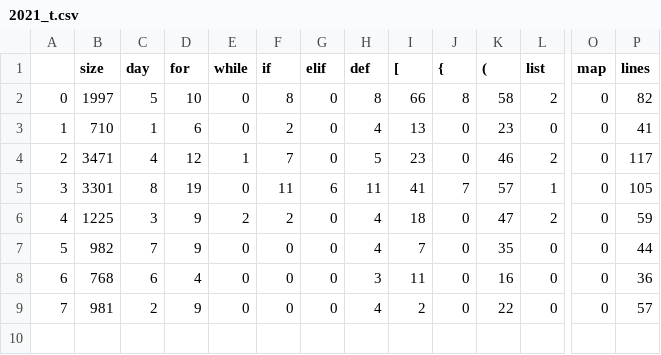
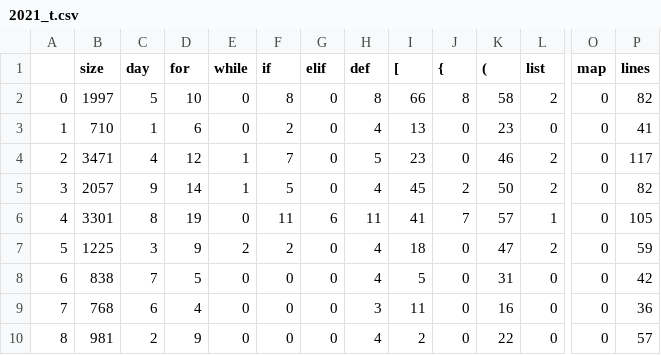
Before and after one commit to terezaif/adventofcode, a CSV file: stats/2021_t.csv, drawn as a sheet; only a part is shown, gaps mark what is left out; addresses are those after the commit; rows hold the shown columns only; the diff names each change by its address in the sheet, - before the commit and + after, or states it on an @@ line.

```diff
--- a/stats/2021_t.csv
+++ b/stats/2021_t.csv
+row 5: 3 | 2057 | 9 | 14 | 1 | 5 | 0 | 4 | 45 | 2 | 50 | 2 | 0 | 82
@@ column A renumbered from row 6 down @@
-B8 (size): 982
+B8 (size): 838
-D8 (for): 9
+D8 (for): 5
-I8 ([): 7
+I8 ([): 5
-K8 ((): 35
+K8 ((): 31
-P8 (lines): 44
+P8 (lines): 42
```
Also changed, not shown: 2 other files.
